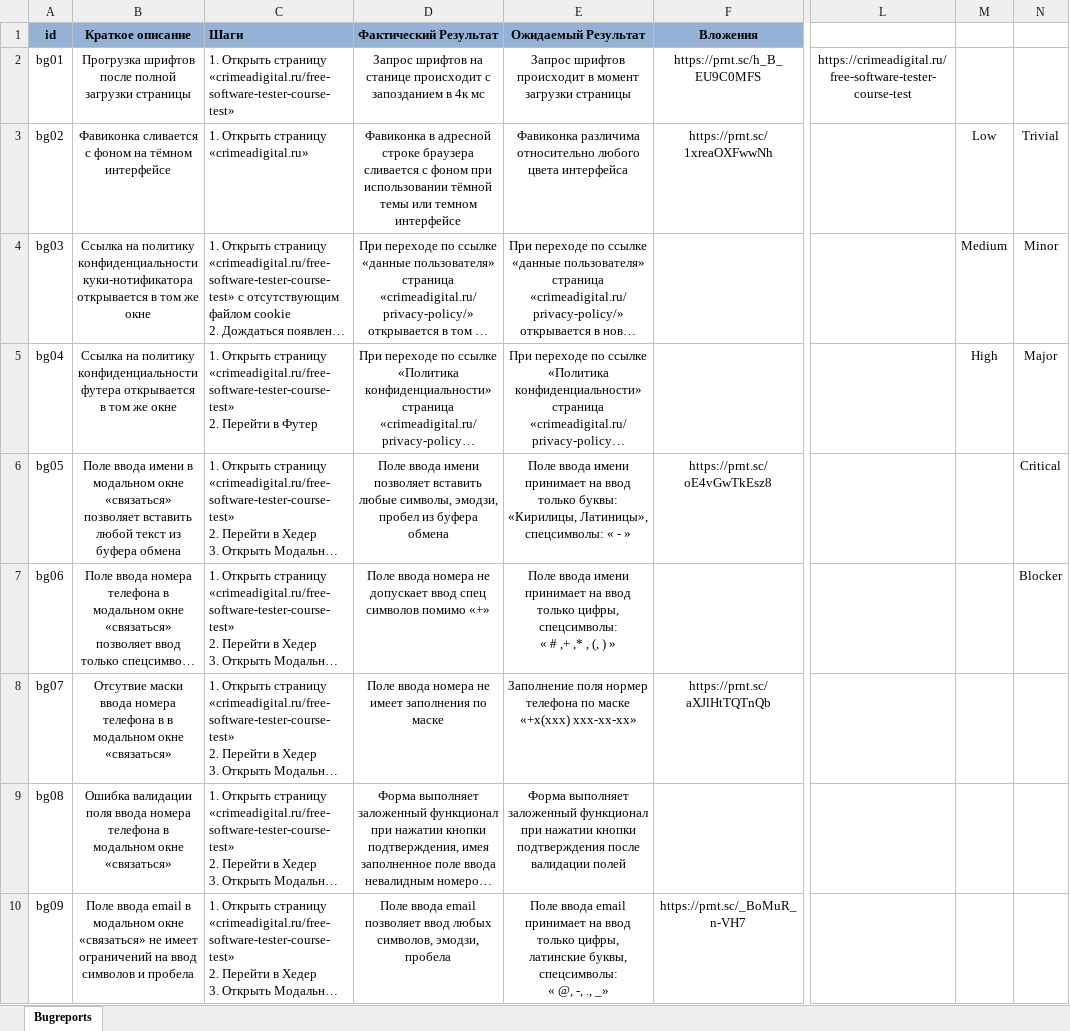
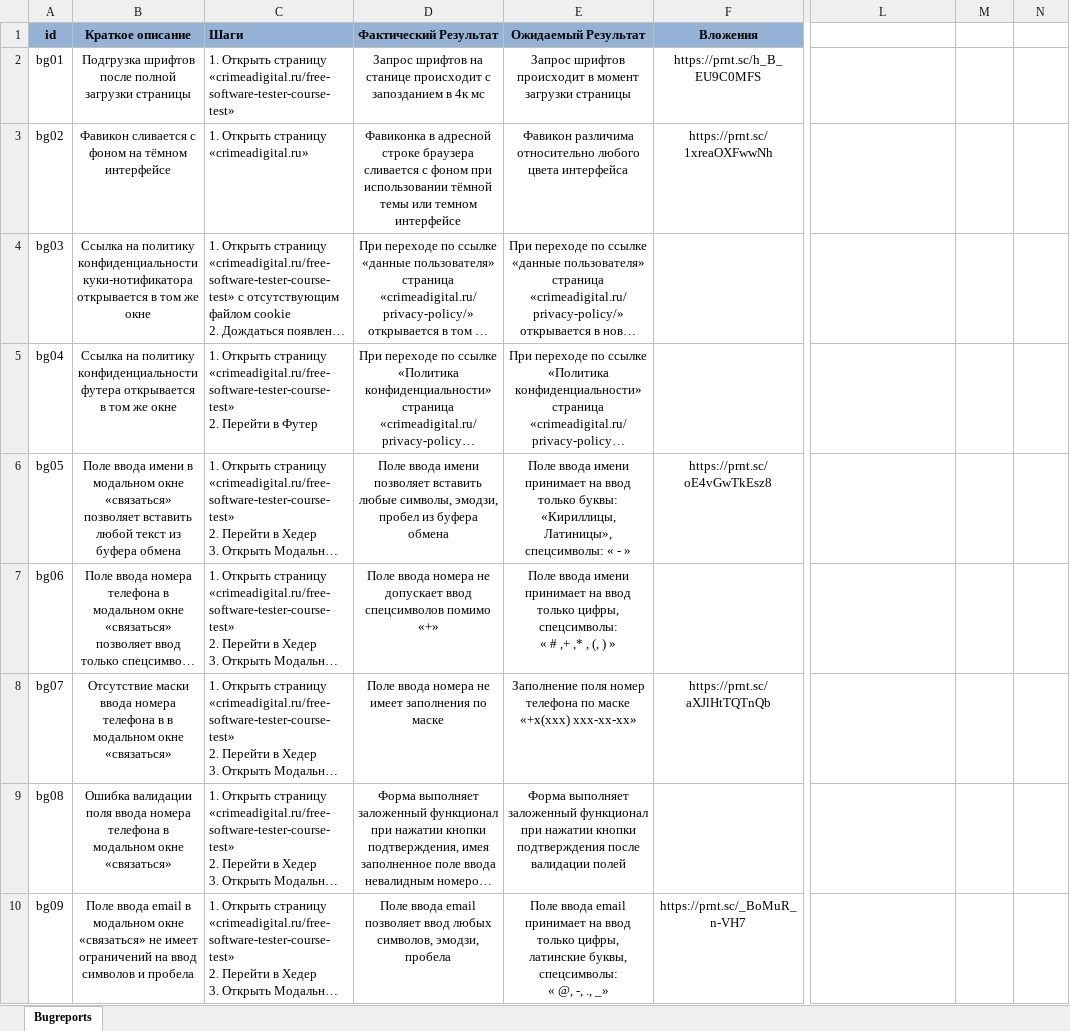
Before and after one commit to Oxpahha/Study, an Excel workbook: QA/Bug-report/05.12.22 crimeadigital.xlsx, sheet Bugreports, drawn as a sheet; only a part is shown, gaps mark what is left out; long unchanged cells end in …; values as stored, in another font and other column widths than the file's, no borders; the diff covers the shown part only; the diff names each change by its address in the sheet, - before the commit and + after, or states it on an @@ line.

```diff
--- a/QA/Bug-report/05.12.22 crimeadigital.xlsx (sheet Bugreports)
+++ b/QA/Bug-report/05.12.22 crimeadigital.xlsx (sheet Bugreports)
-B2 (Краткое описание): Прогрузка шрифтов после…
+B2 (Краткое описание): Подгрузка шрифтов после…
-L2: https://crimeadigital.ru/free-software-tester-course-test
+L2: (empty)
-B3 (Краткое описание): Фавиконка сливается с…
+B3 (Краткое описание): Фавикон сливается с…
-E3 (Ожидаемый Результат): Фавиконка различима относительно…
+E3 (Ожидаемый Результат): Фавикон различима относительно…
-M3: Low
+M3: (empty)
-N3: Trivial
+N3: (empty)
-M4: Medium
+M4: (empty)
-N4: Minor
+N4: (empty)
-M5: High
+M5: (empty)
-N5: Major
+N5: (empty)
-E6 (Ожидаемый Результат): …только буквы: «Кирилицы, Латиницы», спецсимволы:…
+E6 (Ожидаемый Результат): …только буквы: «Кириллицы, Латиницы», спецсимволы:…
-N6: Critical
+N6: (empty)
-D7 (Фактический Результат): …допускает ввод спец символов помимо «+»
+D7 (Фактический Результат): …допускает ввод спецсимволов помимо «+»
-N7: Blocker
+N7: (empty)
-B8 (Краткое описание): Отсутвие маски ввода…
+B8 (Краткое описание): Отсутствие маски ввода…
-E8 (Ожидаемый Результат): Заполнение поля нормер телефона по…
+E8 (Ожидаемый Результат): Заполнение поля номер телефона по…
```
Also changed, not shown: 22 edited cells elsewhere in this sheet, 1 other file.
